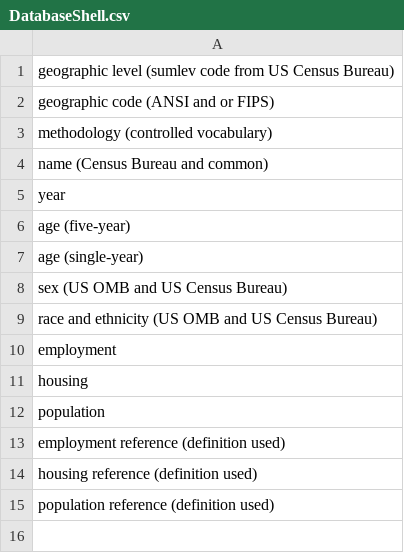
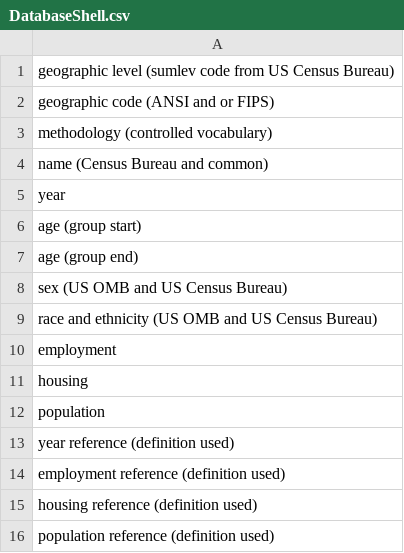
Before and after one commit to AppliedDemogToolbox/projectionsdatabase, a CSV file: Supporting/DatabaseShell.csv, drawn as a sheet.

Commit message:
Update DatabaseShell.csv

```diff
--- a/Supporting/DatabaseShell.csv
+++ b/Supporting/DatabaseShell.csv
@@ -5,4 +5,4 @@ name (Census Bureau and common)
 year
-age (five-year)
-age (single-year)
+age (group start)
+age (group end)
 sex (US OMB and US Census Bureau)
@@ -12,2 +12,3 @@ housing
 population
+year reference (definition used)
 employment reference (definition used)
```
